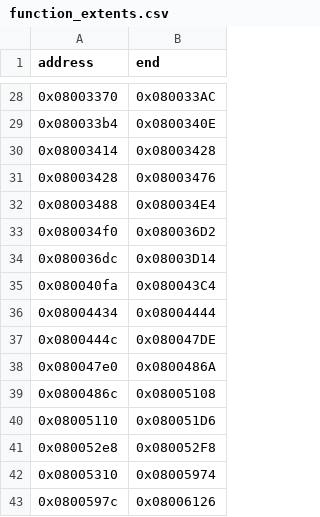
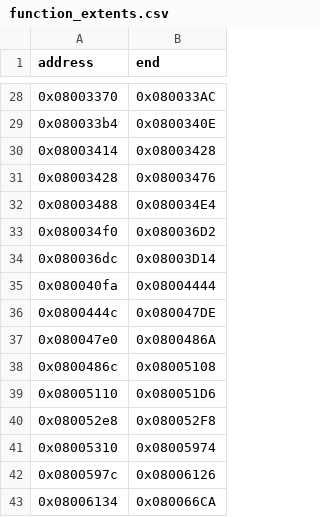
Before and after one commit to cypressru/SonicBattleDecomp, a CSV file: config/BSBE78/function_extents.csv, drawn as a sheet; only a part is shown, gaps mark what is left out; the shorter side is filled out with more unchanged rows.

```diff
--- a/config/BSBE78/function_extents.csv
+++ b/config/BSBE78/function_extents.csv
@@ -34,4 +34,3 @@ address,end
 0x080036dc,0x08003D14
-0x080040fa,0x080043C4
-0x08004434,0x08004444
+0x080040fa,0x08004444
 0x0800444c,0x080047DE
```
Also changed, not shown: config/BSBE78/functions.csv, 5 other files.
